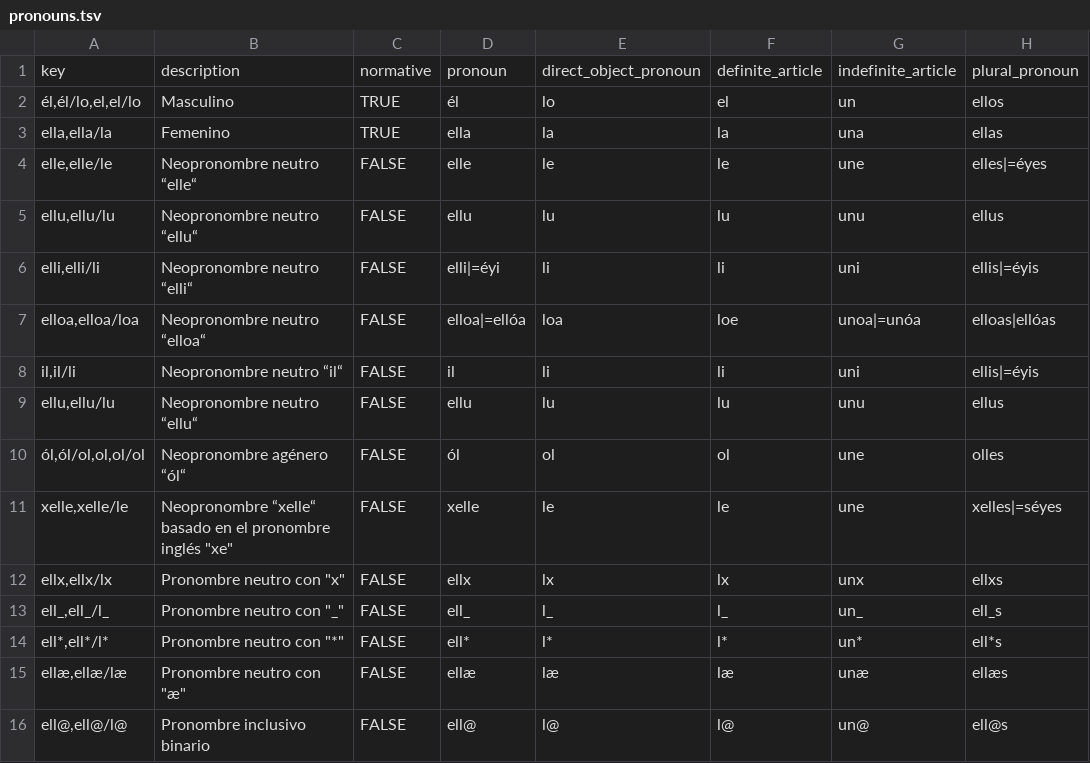
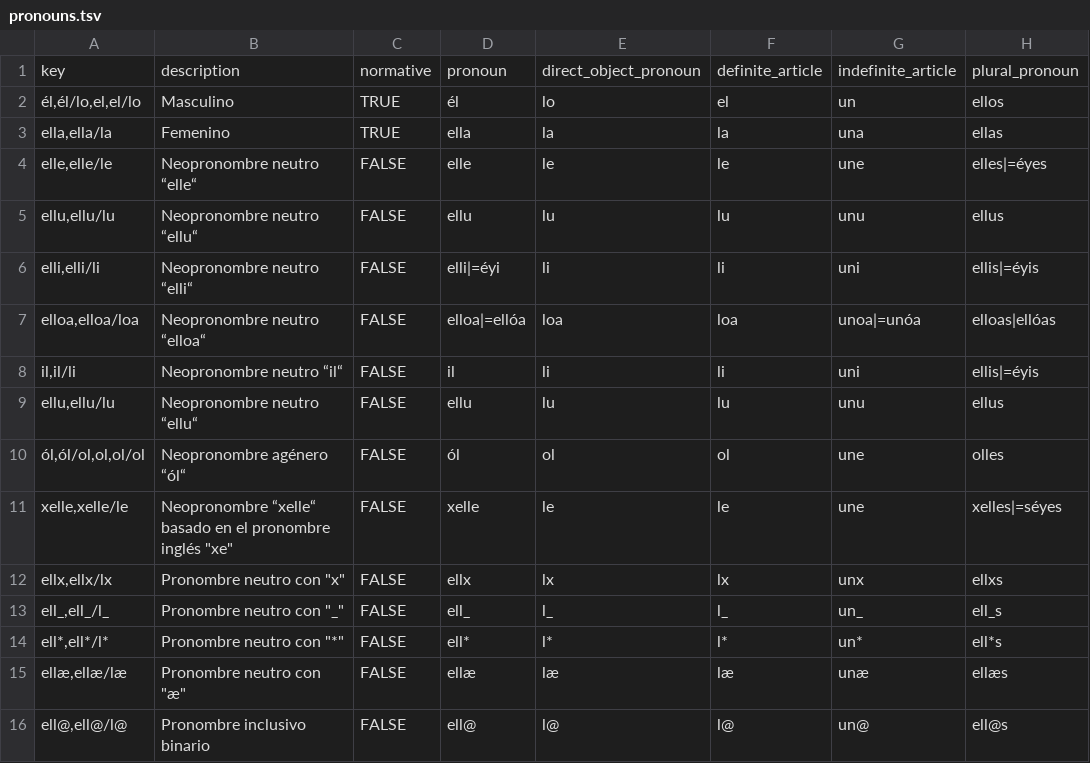
Before and after one commit to tutking24/pronounspage, a TSV file: locale/es/pronouns/pronouns.tsv, drawn as a sheet; only a part is shown; the diff names each change by its address in the sheet, - before the commit and + after, or states it on an @@ line.

Commit message:
[es] Update pronouns.tsv

```diff
--- a/locale/es/pronouns/pronouns.tsv
+++ b/locale/es/pronouns/pronouns.tsv
-F7: loe
+F7: loa
```
